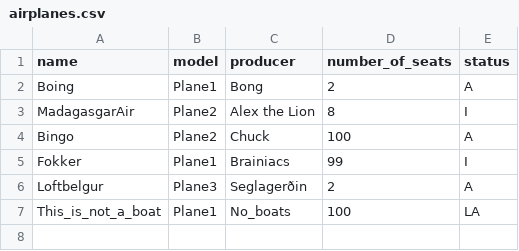
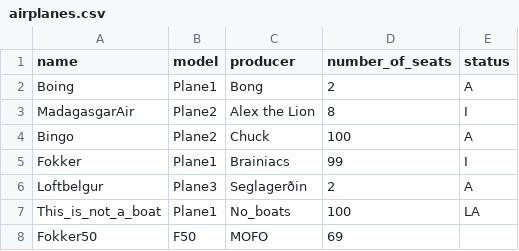
Before and after one commit to evab19/verklegt1, a CSV file: Source/data/airplanes.csv, drawn as a sheet.

```diff
--- a/Source/data/airplanes.csv
+++ b/Source/data/airplanes.csv
@@ -7 +7,2 @@ Loftbelgur,Plane3,Seglagerðin,2,A
 This_is_not_a_boat,Plane1,No_boats,100,LA
+Fokker50,F50,MOFO,69
```
Also changed, not shown: Source/data/destinations.csv, Source/data/employee.csv, 8 other files.
